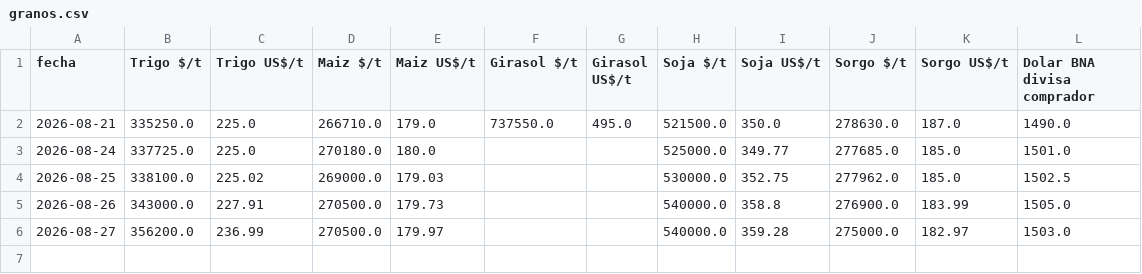
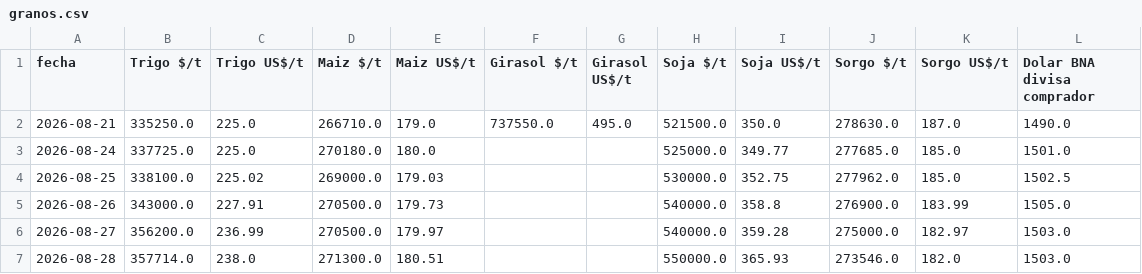
Before and after one commit to jamontedoro/panel-macro, a CSV file: datos/granos.csv, drawn as a sheet.

```diff
--- a/datos/granos.csv
+++ b/datos/granos.csv
@@ -6 +6,2 @@ fecha,Trigo $/t,Trigo US$/t,Maiz $/t,Maiz US$/t,Girasol $/t,Girasol US$/t,Soja $
 2026-08-27,356200.0,236.99,270500.0,179.97,,,540000.0,359.28,275000.0,182.97,1503.0
+2026-08-28,357714.0,238.0,271300.0,180.51,,,550000.0,365.93,273546.0,182.0,1503.0
```
Also changed, not shown: datos/control.csv, datos/incidencias.csv, 2 other files.
